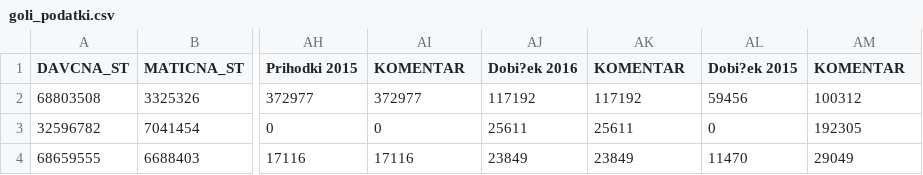
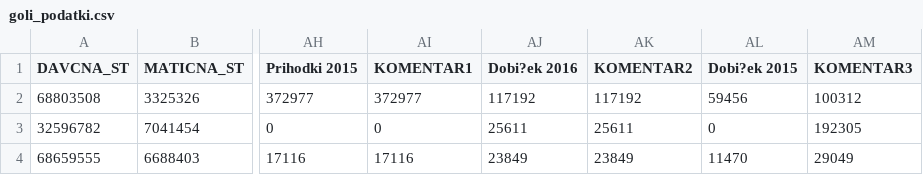
Before and after one commit to MatevzKopac/APPR-2019-20, a CSV file: podatki/goli_podatki.csv, drawn as a sheet; only a part is shown, gaps mark what is left out; the diff names each change by its address in the sheet, - before the commit and + after, or states it on an @@ line.

```diff
--- a/podatki/goli_podatki.csv
+++ b/podatki/goli_podatki.csv
-AI1: KOMENTAR
+AI1: KOMENTAR1
-AK1: KOMENTAR
+AK1: KOMENTAR2
-AM1: KOMENTAR
+AM1: KOMENTAR3
```
Also changed, not shown: 3 other files.
